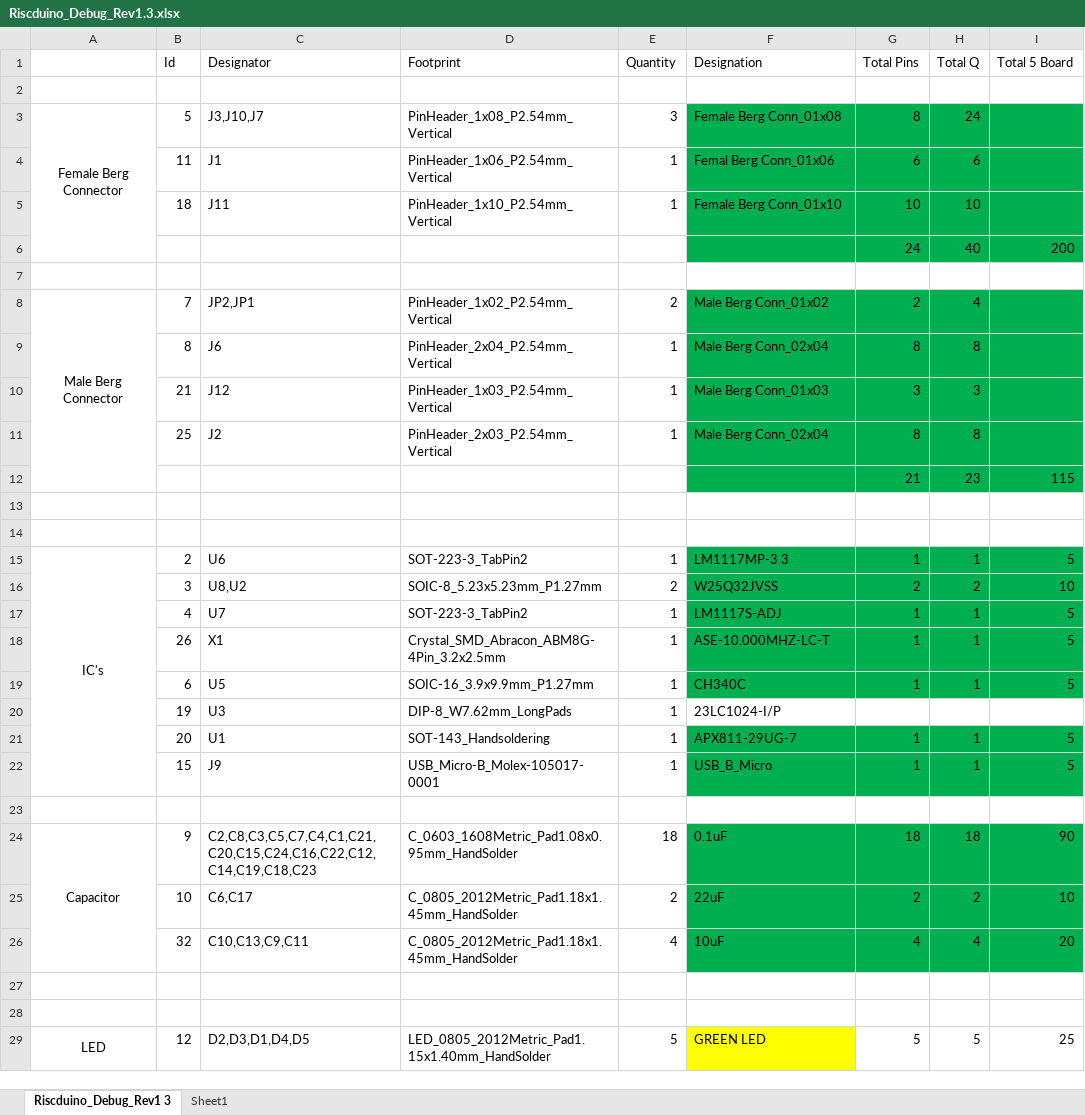
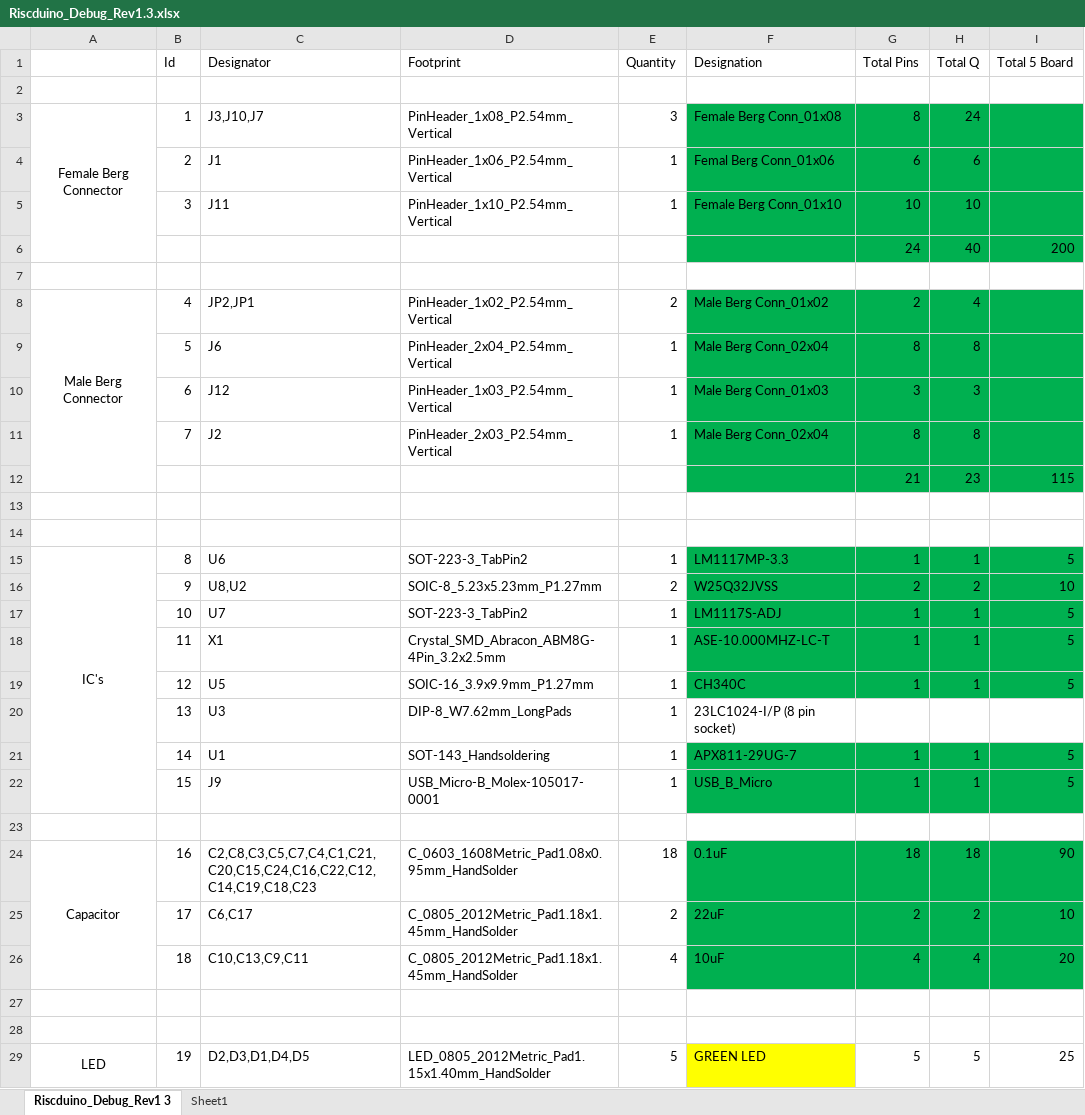
Before and after one commit to dineshannayya/riscduino_board, an Excel workbook: KiCad_PCB/Riscduino_Debug_Rev1.3/Riscduino_Debug_Rev1.3.xlsx, sheet Riscduino_Debug_Rev1 3, drawn as a sheet; only a part is shown; values as stored, in another font and other column widths than the file's, no borders; the diff covers the shown part only; the diff names each change by its address in the sheet, - before the commit and + after, or states it on an @@ line.

Commit message:
update

```diff
--- a/KiCad_PCB/Riscduino_Debug_Rev1.3/Riscduino_Debug_Rev1.3.xlsx (sheet Riscduino_Debug_Rev1 3)
+++ b/KiCad_PCB/Riscduino_Debug_Rev1.3/Riscduino_Debug_Rev1.3.xlsx (sheet Riscduino_Debug_Rev1 3)
-B3 (Id): 5
+B3 (Id): 1
-B4 (Id): 11
+B4 (Id): 2
-B5 (Id): 18
+B5 (Id): 3
-B8 (Id): 7
+B8 (Id): 4
-B9 (Id): 8
+B9 (Id): 5
-B10 (Id): 21
+B10 (Id): 6
-B11 (Id): 25
+B11 (Id): 7
-B15 (Id): 2
+B15 (Id): 8
-B16 (Id): 3
+B16 (Id): 9
-B17 (Id): 4
+B17 (Id): 10
-B18 (Id): 26
+B18 (Id): 11
-B19 (Id): 6
+B19 (Id): 12
-B20 (Id): 19
+B20 (Id): 13
-F20 (Designation): 23LC1024-I/P
+F20 (Designation): 23LC1024-I/P (8 pin socket)
-B21 (Id): 20
+B21 (Id): 14
-B24 (Id): 9
+B24 (Id): 16
-B25 (Id): 10
+B25 (Id): 17
-B26 (Id): 32
+B26 (Id): 18
-B29 (Id): 12
+B29 (Id): 19
```
Also changed, not shown: 14 edited cells elsewhere in this sheet.
